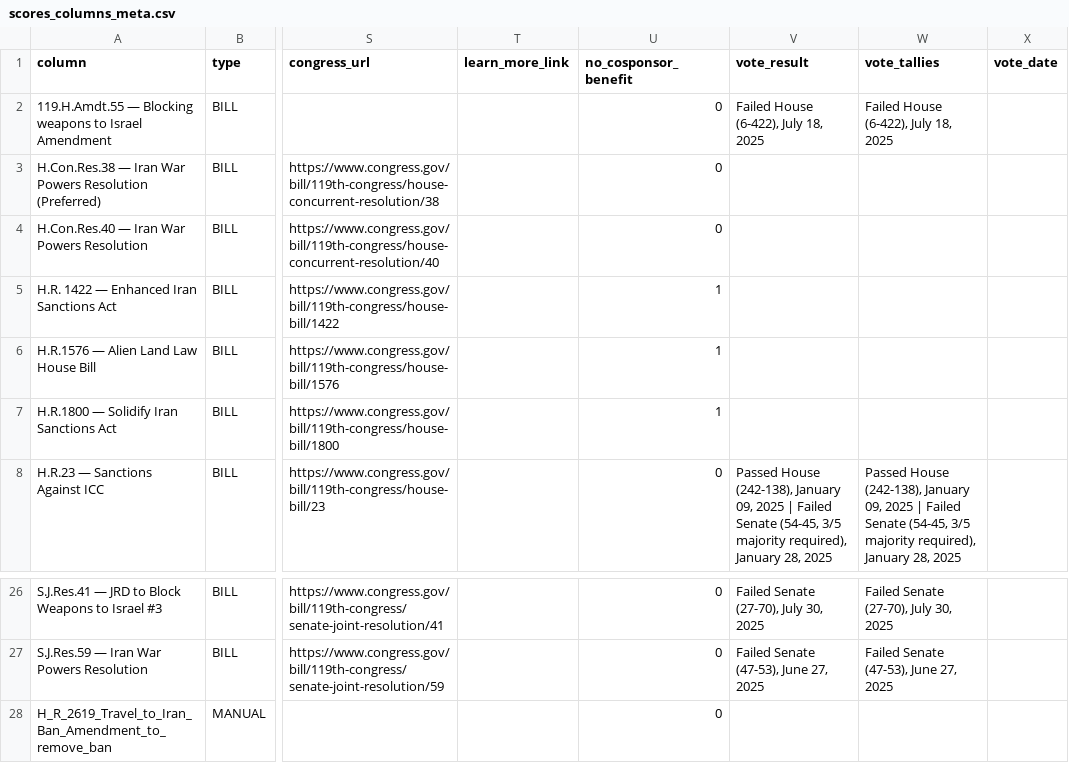
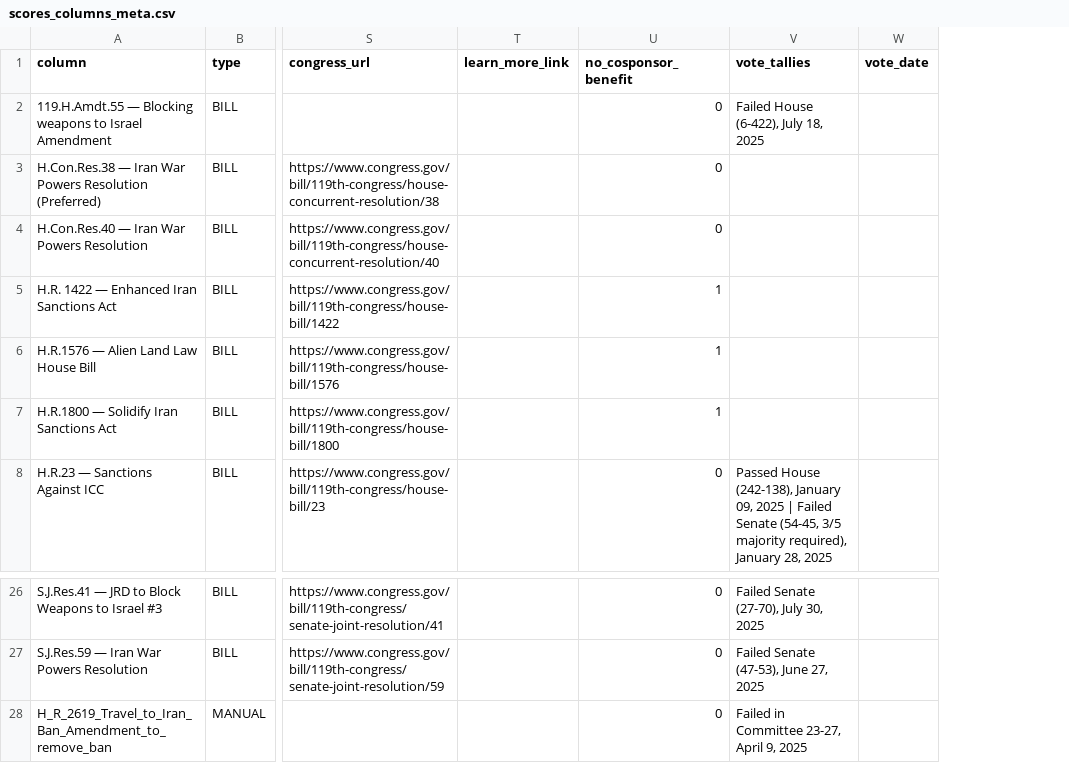
Before and after one commit to niac-dev/civic-scorecard, a CSV file: public/data/scores_columns_meta.csv, drawn as a sheet; only a part is shown, gaps mark what is left out; removed rows and columns are numbered as before the commit, all else as after; the diff names each change by its address in the sheet, - before the commit and + after, or states it on an @@ line.

Commit message:
manual vote date

```diff
--- a/public/data/scores_columns_meta.csv
+++ b/public/data/scores_columns_meta.csv
-column V (vote_result), rows 2-8: Failed House (6-422), July 18, 2025 |  |  |  |  |  | Passed House (242-138), January 09, 2025 | Failed Senate (54-45, 3/5 majority required), January 28, 2025; rows 26-27: Failed Senate (27-70), July 30, 2025 | Failed Senate (47-53), June 27, 2025
-V28 (vote_tallies): (empty)
+V28 (vote_tallies): Failed in Committee 23-27, April 9, 2025
```
